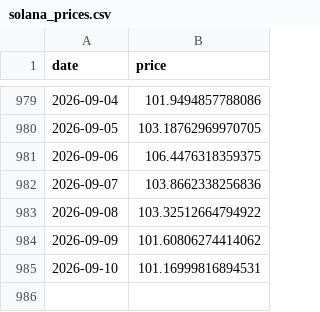
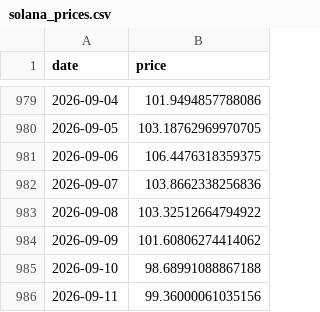
Before and after one commit to bautiaraujo/sol-sentiment-dashboard-visionaris, a CSV file: data/solana_prices.csv, drawn as a sheet; only a part is shown, gaps mark what is left out.

```diff
--- a/data/solana_prices.csv
+++ b/data/solana_prices.csv
@@ -984,2 +984,3 @@ date,price
 2026-09-09,101.60806274414062
-2026-09-10,101.16999816894531
+2026-09-10,98.68991088867188
+2026-09-11,99.36000061035156
```
Also changed, not shown: 1 other file.
